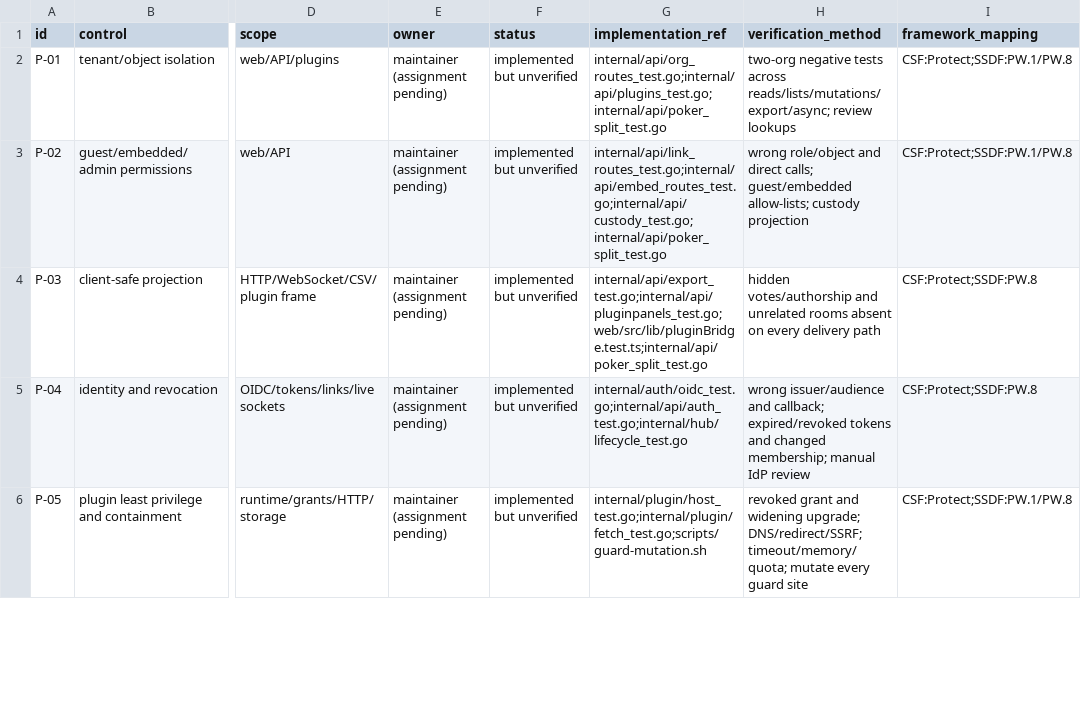
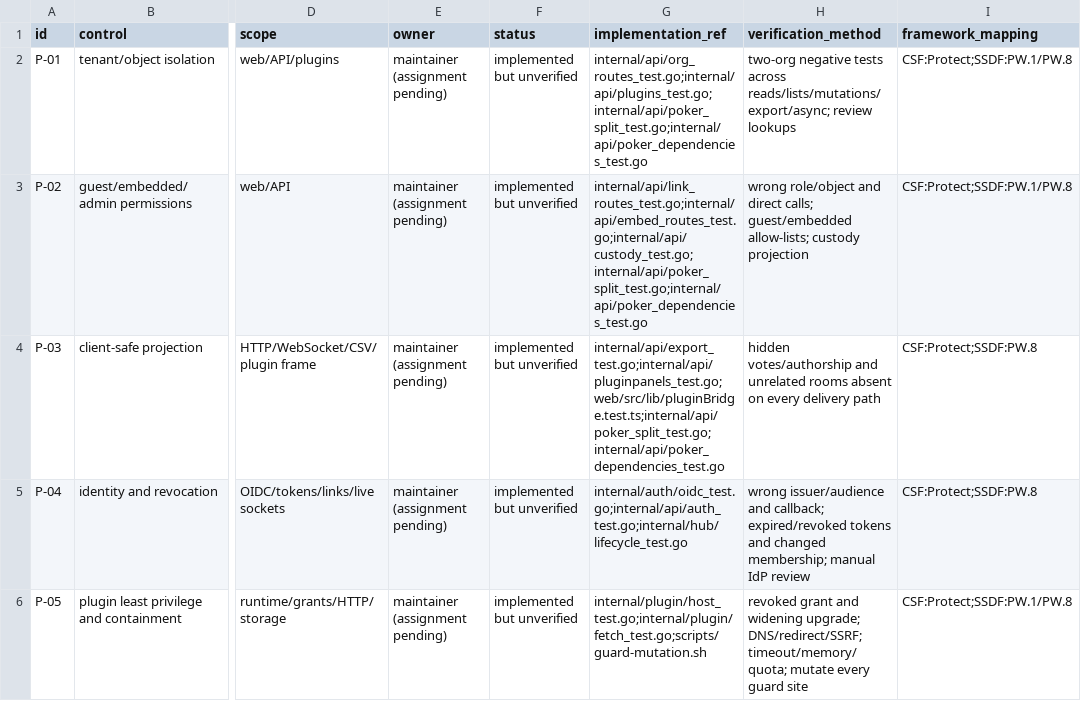
Before and after one commit to Lets-Parley/Parley, a CSV file: docs/security/control-register.csv, drawn as a sheet; only a part is shown, gaps mark what is left out; the diff names each change by its address in the sheet, - before the commit and + after, or states it on an @@ line.

Commit message:
feat(poker): guard sibling dependencies and recovery (#805)
Persist reviewed sibling planning intent independently of hierarchy and estimation. Validate whole graphs under current facilitator authority and retain removed or unsafe restored links for deliberate review.

Signed-off-by: Jeremy Corbello <j.corbello@striveworks.us>
Co-authored-by: Jeremy Corbello <j.corbello@striveworks.us>

```diff
--- a/docs/security/control-register.csv
+++ b/docs/security/control-register.csv
-G2 (implementation_ref): internal/api/org_routes_test.go;internal/api/plugins_test.go;internal/api/poker_split_test.go
+G2 (implementation_ref): internal/api/org_routes_test.go;internal/api/plugins_test.go;internal/api/poker_split_test.go;internal/api/poker_dependencies_test.go
-G3 (implementation_ref): internal/api/link_routes_test.go;internal/api/embed_routes_test.go;internal/api/custody_test.go;internal/api/poker_split_test.go
+G3 (implementation_ref): internal/api/link_routes_test.go;internal/api/embed_routes_test.go;internal/api/custody_test.go;internal/api/poker_split_test.go;internal/api/poker_dependencies_test.go
-G4 (implementation_ref): internal/api/export_test.go;internal/api/pluginpanels_test.go;web/src/lib/pluginBridge.test.ts;internal/api/poker_split_test.go
+G4 (implementation_ref): internal/api/export_test.go;internal/api/pluginpanels_test.go;web/src/lib/pluginBridge.test.ts;internal/api/poker_split_test.go;internal/api/poker_dependencies_test.go
```
Also changed, not shown: 13 other files.
